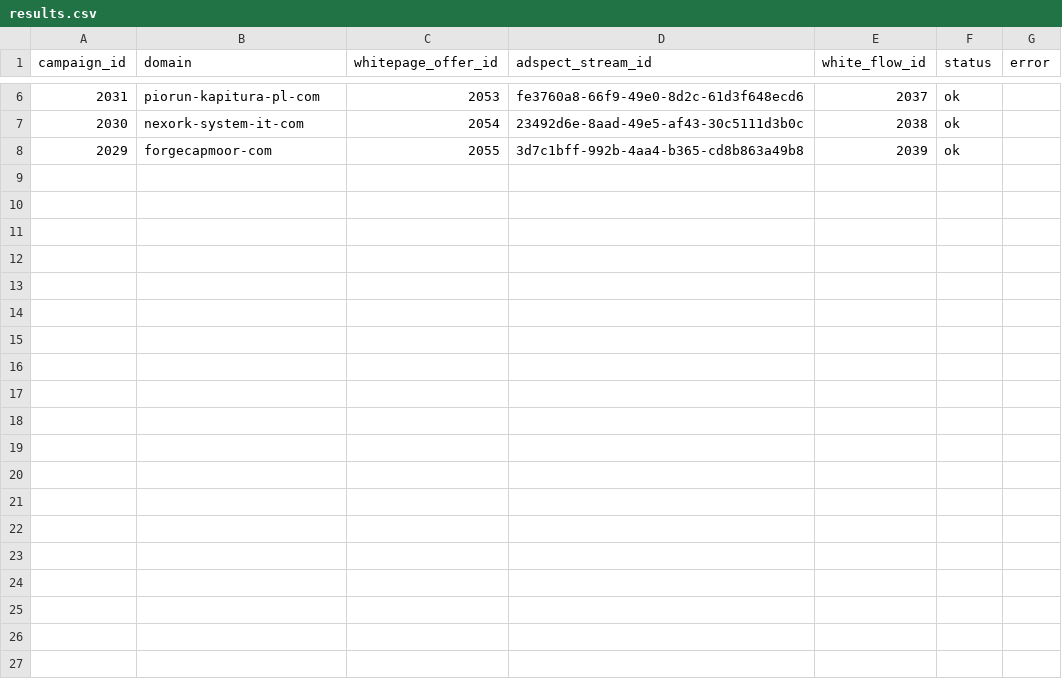
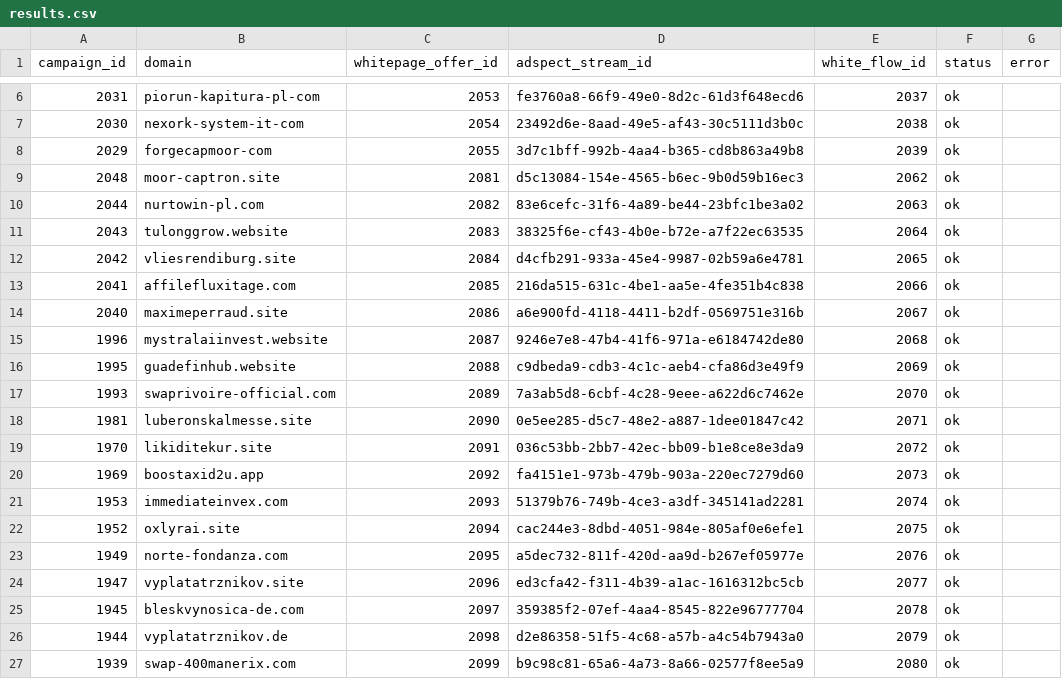
Before and after one commit to Walt123321/site-launcher, a CSV file: results.csv, drawn as a sheet; only a part is shown, gaps mark what is left out; the diff covers the shown part only; the diff names each change by its address in the sheet, - before the commit and + after, or states it on an @@ line.

```diff
--- a/results.csv
+++ b/results.csv
+row 9: 2048 | moor-captron.site | 2081 | d5c13084-154e-4565-b6ec-9b0d59b16ec3 | 2062 | ok
+row 10: 2044 | nurtowin-pl.com | 2082 | 83e6cefc-31f6-4a89-be44-23bfc1be3a02 | 2063 | ok
+row 11: 2043 | tulonggrow.website | 2083 | 38325f6e-cf43-4b0e-b72e-a7f22ec63535 | 2064 | ok
+row 12: 2042 | vliesrendiburg.site | 2084 | d4cfb291-933a-45e4-9987-02b59a6e4781 | 2065 | ok
+row 13: 2041 | affilefluxitage.com | 2085 | 216da515-631c-4be1-aa5e-4fe351b4c838 | 2066 | ok
+row 14: 2040 | maximeperraud.site | 2086 | a6e900fd-4118-4411-b2df-0569751e316b | 2067 | ok
+row 15: 1996 | mystralaiinvest.website | 2087 | 9246e7e8-47b4-41f6-971a-e6184742de80 | 2068 | ok
+row 16: 1995 | guadefinhub.website | 2088 | c9dbeda9-cdb3-4c1c-aeb4-cfa86d3e49f9 | 2069 | ok
+row 17: 1993 | swaprivoire-official.com | 2089 | 7a3ab5d8-6cbf-4c28-9eee-a622d6c7462e | 2070 | ok
+row 18: 1981 | luberonskalmesse.site | 2090 | 0e5ee285-d5c7-48e2-a887-1dee01847c42 | 2071 | ok
+row 19: 1970 | likiditekur.site | 2091 | 036c53bb-2bb7-42ec-bb09-b1e8ce8e3da9 | 2072 | ok
+row 20: 1969 | boostaxid2u.app | 2092 | fa4151e1-973b-479b-903a-220ec7279d60 | 2073 | ok
+row 21: 1953 | immediateinvex.com | 2093 | 51379b76-749b-4ce3-a3df-345141ad2281 | 2074 | ok
+row 22: 1952 | oxlyrai.site | 2094 | cac244e3-8dbd-4051-984e-805af0e6efe1 | 2075 | ok
+row 23: 1949 | norte-fondanza.com | 2095 | a5dec732-811f-420d-aa9d-b267ef05977e | 2076 | ok
+row 24: 1947 | vyplatatrznikov.site | 2096 | ed3cfa42-f311-4b39-a1ac-1616312bc5cb | 2077 | ok
+row 25: 1945 | bleskvynosica-de.com | 2097 | 359385f2-07ef-4aa4-8545-822e96777704 | 2078 | ok
+row 26: 1944 | vyplatatrznikov.de | 2098 | d2e86358-51f5-4c68-a57b-a4c54b7943a0 | 2079 | ok
+row 27: 1939 | swap-400manerix.com | 2099 | b9c98c81-65a6-4a73-8a66-02577f8ee5a9 | 2080 | ok
```
Also changed, not shown: 9 added rows elsewhere in this file, 1 other file.
